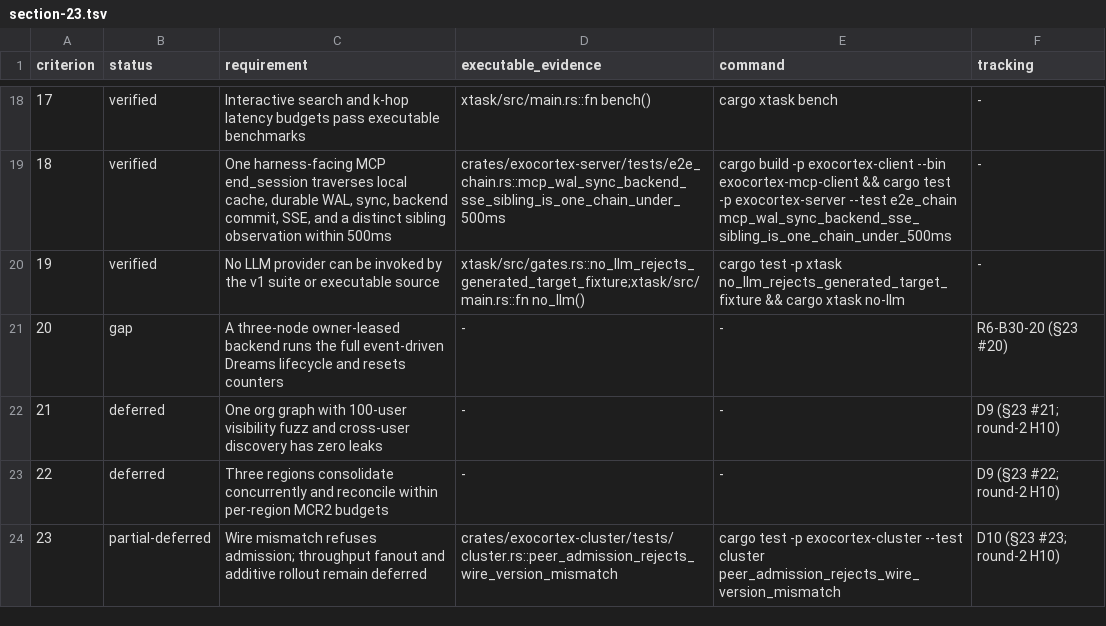
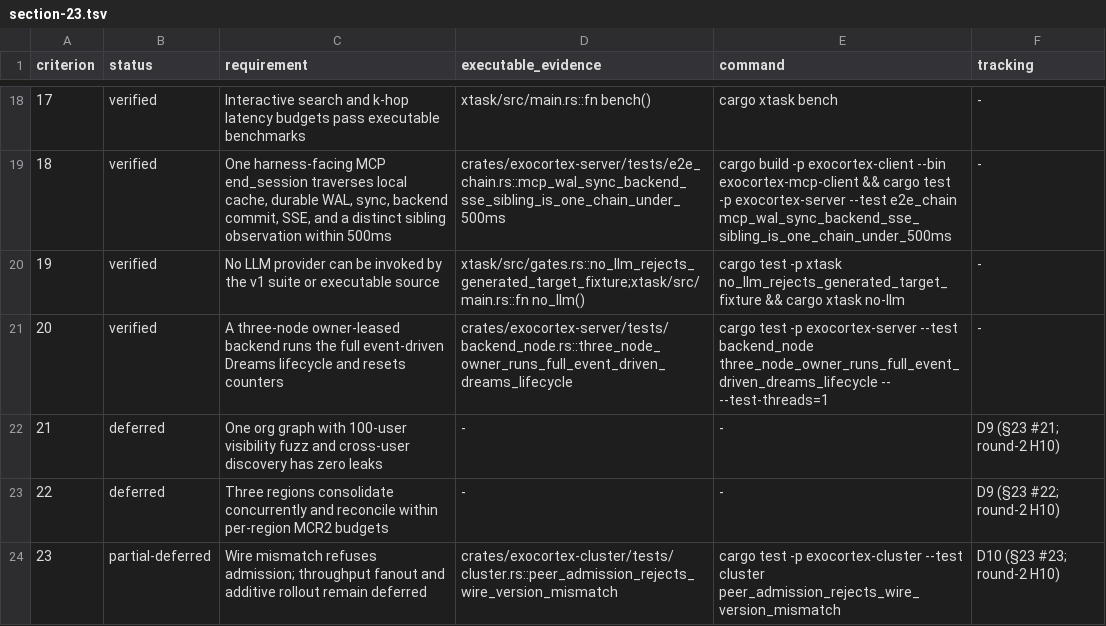
Before and after one commit to memory-graph/exocortex, a TSV file: docs/acceptance/section-23.tsv, drawn as a sheet; only a part is shown, gaps mark what is left out.

Commit message:
acceptance: prove event-driven Dreams lifecycle

```diff
--- a/docs/acceptance/section-23.tsv
+++ b/docs/acceptance/section-23.tsv
@@ -20,3 +20,3 @@ criterion	status	requirement	executable_evidence	command	tracking
 19	verified	No LLM provider can be invoked by the v1 suite or executable source	xtask/src/gates.rs::no_llm_rejects_generated_target_fixture;xtask/src/main.rs::fn no_llm()	cargo test -p xtask no_llm_rejects_generated_target_fixture && cargo xtask no-llm	-
-20	gap	A three-node owner-leased backend runs the full event-driven Dreams lifecycle and resets counters	-	-	R6-B30-20 (§23 #20)
+20	verified	A three-node owner-leased backend runs the full event-driven Dreams lifecycle and resets counters	crates/exocortex-server/tests/backend_node.rs::three_node_owner_runs_full_event_driven_dreams_lifecycle	cargo test -p exocortex-server --test backend_node three_node_owner_runs_full_event_driven_dreams_lifecycle -- --test-threads=1	-
 21	deferred	One org graph with 100-user visibility fuzz and cross-user discovery has zero leaks	-	-	D9 (§23 #21; round-2 H10)
```
Also changed, not shown: 5 other files.
